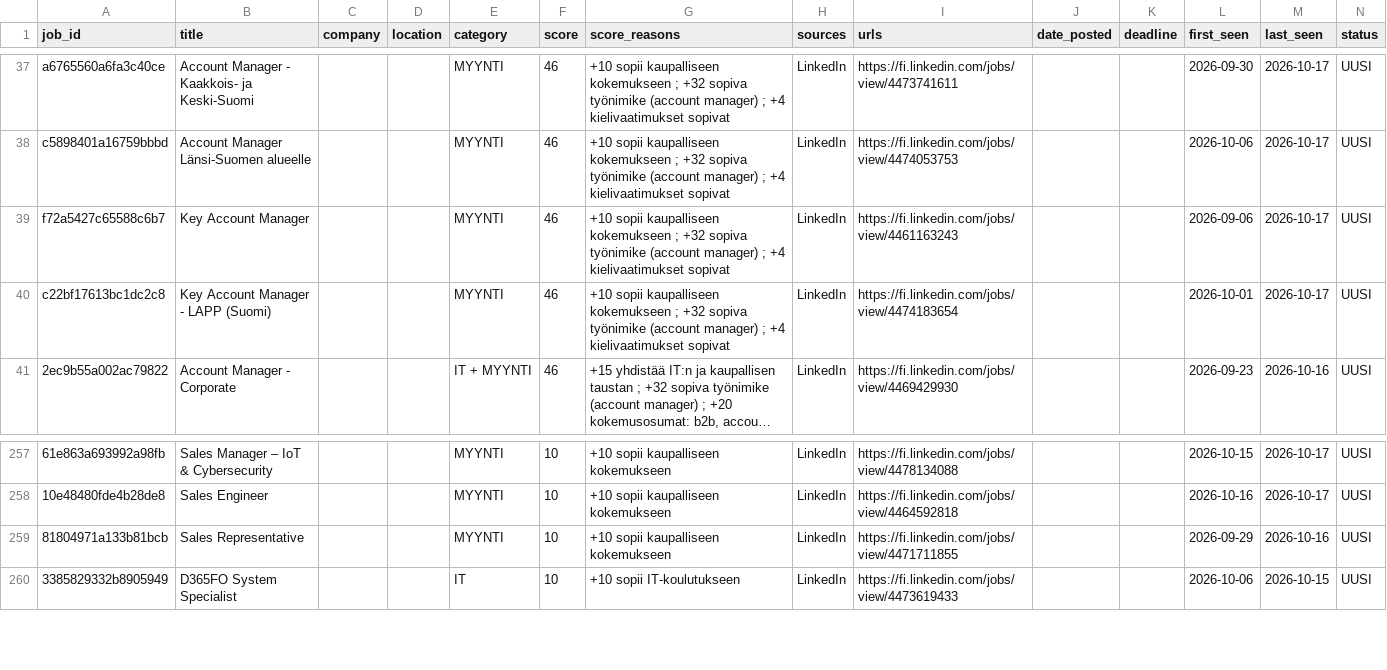
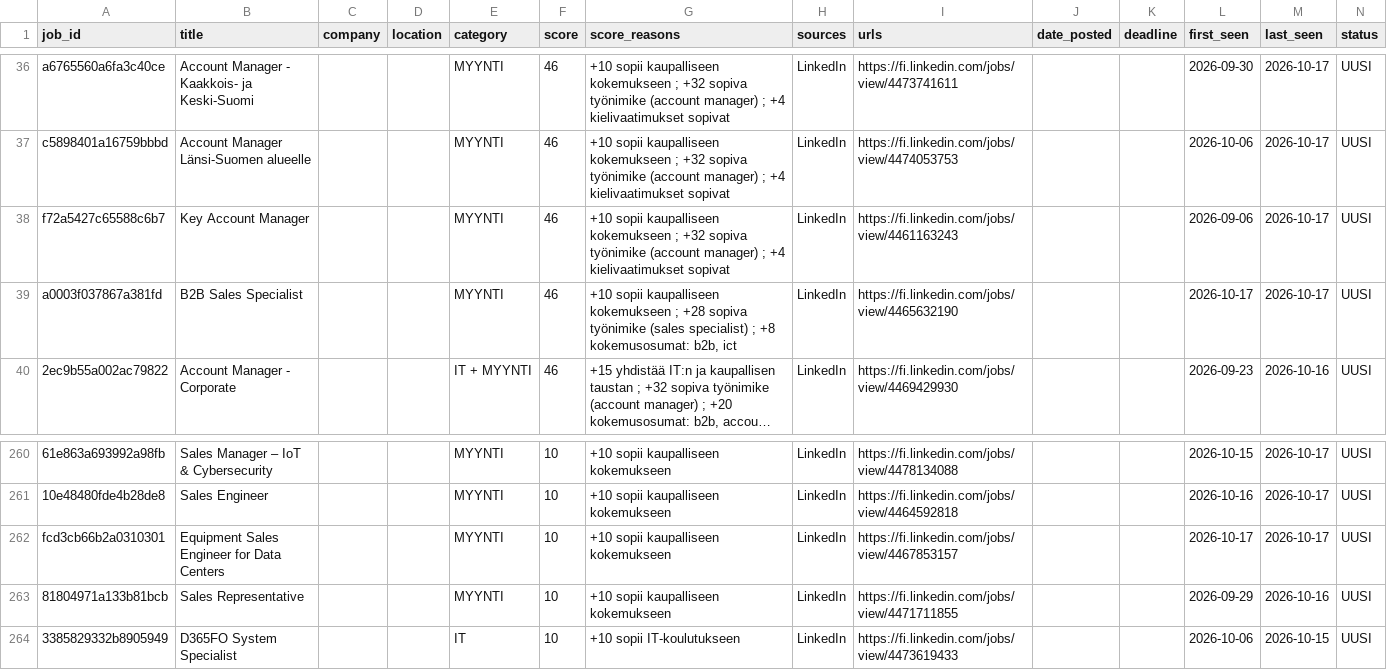
Before and after one commit to JanOlaf1/Job-agent, a CSV file: job_tracker.csv, drawn as a sheet; only a part is shown, gaps mark what is left out; long unchanged cells end in …; addresses are those after the commit; rows hold the shown columns only; the diff covers the shown part only; the diff names each change by its address in the sheet, - before the commit and + after, or states it on an @@ line.

```diff
--- a/job_tracker.csv
+++ b/job_tracker.csv
-A39 (job_id): c22bf17613bc1dc2c8
+A39 (job_id): a0003f037867a381fd
-B39 (title): Key Account Manager - LAPP (Suomi)
+B39 (title): B2B Sales Specialist
-G39 (score_reasons): …kokemukseen ; +32 sopiva työnimike (account manager) ; +4 kielivaatimukset sopivat
+G39 (score_reasons): …kokemukseen ; +28 sopiva työnimike (sales specialist) ; +8 kokemusosumat: b2b, ict
-I39 (urls): https://fi.linkedin.com/jobs/view/4474183654
+I39 (urls): https://fi.linkedin.com/jobs/view/4465632190
-L39 (first_seen): 2026-10-01
+L39 (first_seen): 2026-10-17
+row 262: fcd3cb66b2a0310301 | Equipment Sales Engineer for Data Centers |  |  | MYYNTI | 10 | +10 sopii kaupalliseen kokemukseen | LinkedIn | https://fi.linkedin.com/jobs/view/4467853157 |  |  | 2026-10-17 | 2026-10-17 | UUSI
```
Also changed, not shown: 7 added rows and 4 removed rows elsewhere in this file, 3 other files.
